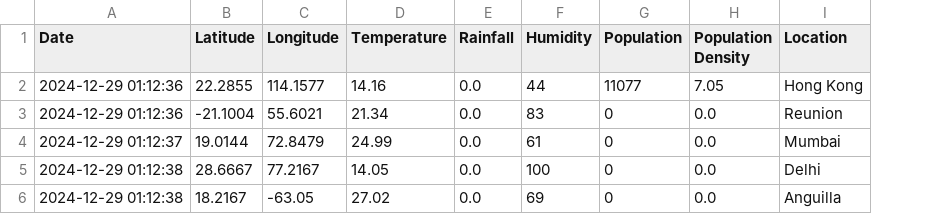
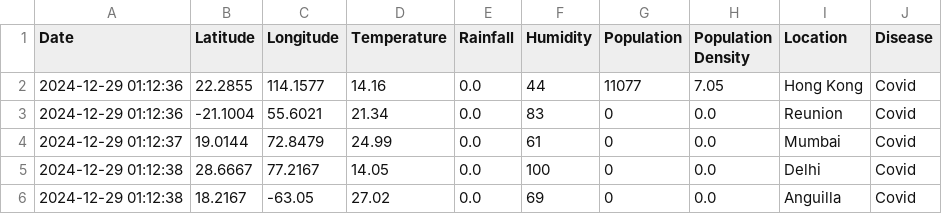
Before and after one commit to MTCodes01/HVH-Health-Vigilance-Hub, a CSV file: weather_data_with_density.csv, drawn as a sheet; the diff names each change by its address in the sheet, - before the commit and + after, or states it on an @@ line.

Commit message:
data

```diff
--- a/weather_data_with_density.csv
+++ b/weather_data_with_density.csv
+column J (Disease), rows 2-6: all Covid
```
